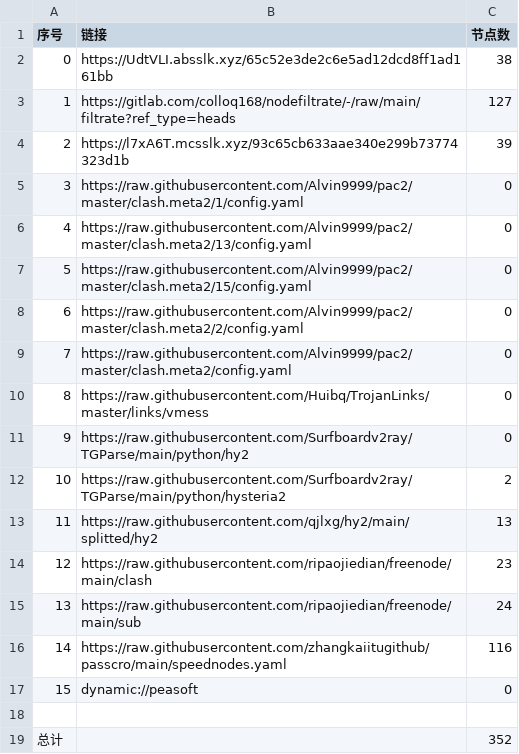
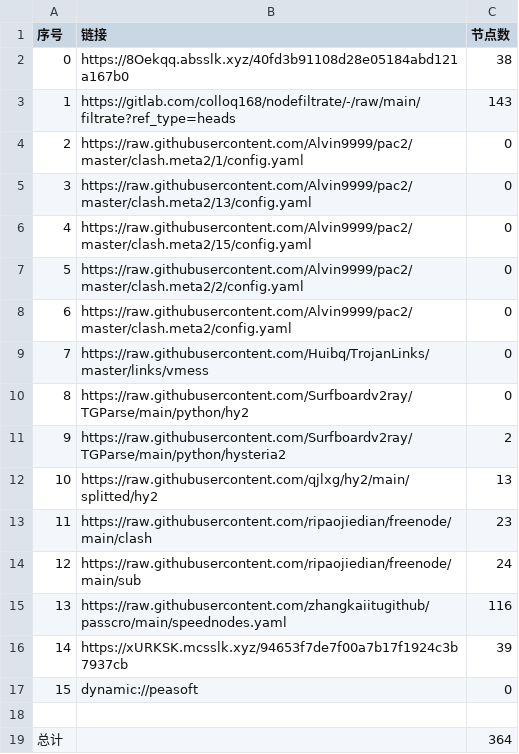
Before and after one commit to dreamMilk/AutoMergePublicNodes, a CSV file: list_result.csv, drawn as a sheet; removed rows and columns are numbered as before the commit, all else as after; the diff names each change by its address in the sheet, - before the commit and + after, or states it on an @@ line.

```diff
--- a/list_result.csv
+++ b/list_result.csv
-B2 (链接): https://UdtVLI.absslk.xyz/65c52e3de2c6e5ad12dcd8ff1ad161bb
+B2 (链接): https://8Oekqq.absslk.xyz/40fd3b91108d28e05184abd121a167b0
-C3 (节点数): 127
+C3 (节点数): 143
-row 4: 2 | https://l7xA6T.mcsslk.xyz/93c65cb633aae340e299b73774323d1b | 39
@@ column A (序号) renumbered between rows 4 and 15 @@
+row 16: 14 | https://xURKSK.mcsslk.xyz/94653f7de7f00a7b17f1924c3b7937cb | 39
-C19 (节点数): 352
+C19 (节点数): 364
```
Also changed, not shown: 30 other files.
